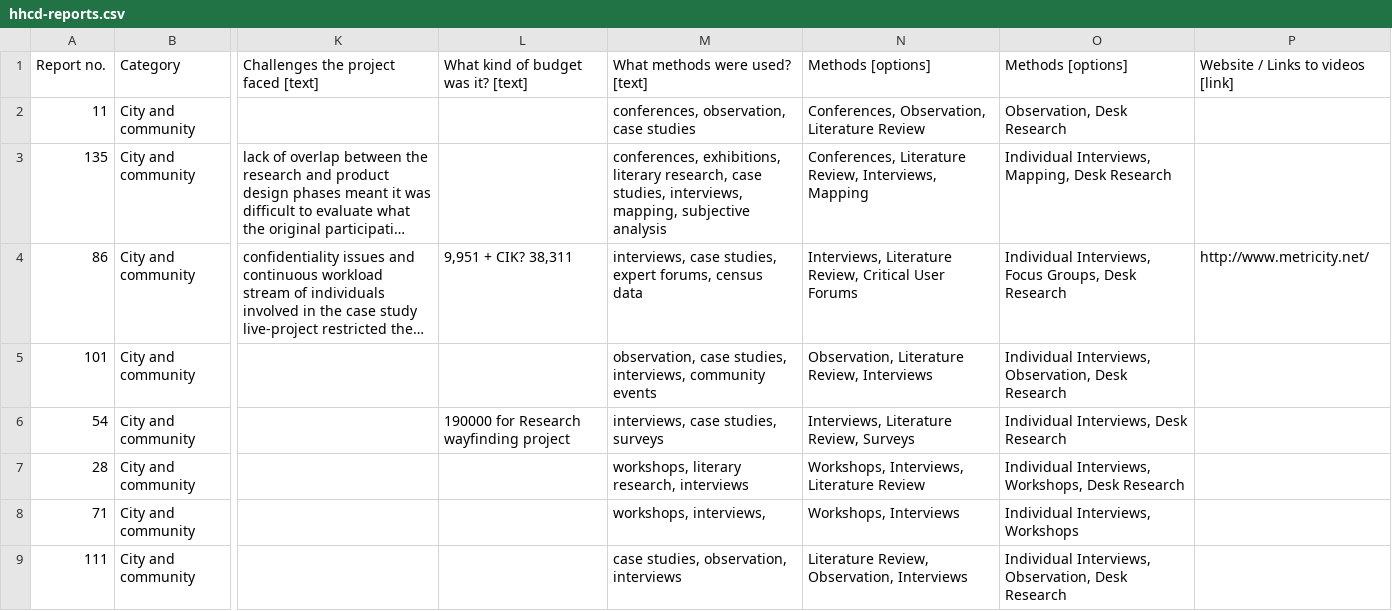
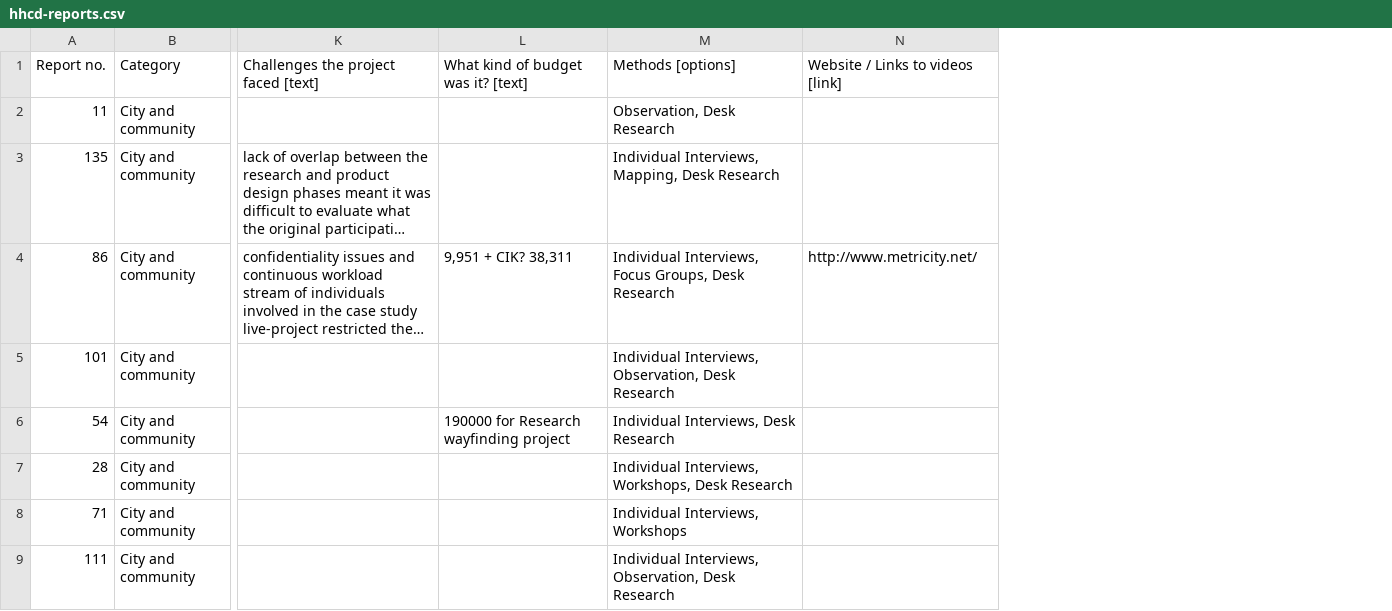
Before and after one commit to Noah-Hett/HHCD-Proto-1, a CSV file: data/hhcd-reports.csv, drawn as a sheet; only a part is shown, gaps mark what is left out; long unchanged cells end in …; the diff names each change by its address in the sheet, - before the commit and + after, or states it on an @@ line.

Commit message:
Update hhcd-reports.csv

```diff
--- a/data/hhcd-reports.csv
+++ b/data/hhcd-reports.csv
-column M, rows 1-9: What methods were used? [text] | conferences, observation, case studies | conferences, exhibitions, literary research, case studies, interviews, mapping, subjective analysis | interviews, case studies, expert forums, census data | observation, case studies, interviews, community events | interviews, case studies, surveys | workshops, literary research, interviews | workshops, interviews, | case studies, observation, interviews
-column N, rows 1-9: Methods [options] | Conferences, Observation, Literature Review | Conferences, Literature Review, Interviews, Mapping | Interviews, Literature Review, Critical User Forums | Observation, Literature Review, Interviews | Interviews, Literature Review, Surveys | Workshops, Interviews, Literature Review | Workshops, Interviews | Literature Review, Observation, Interviews
```
